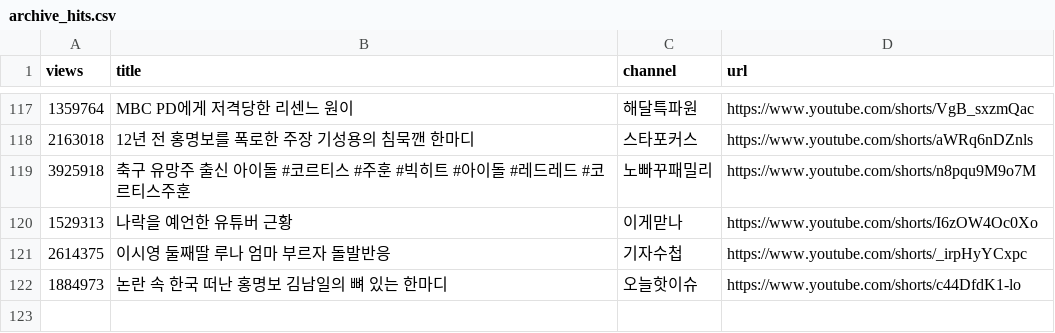
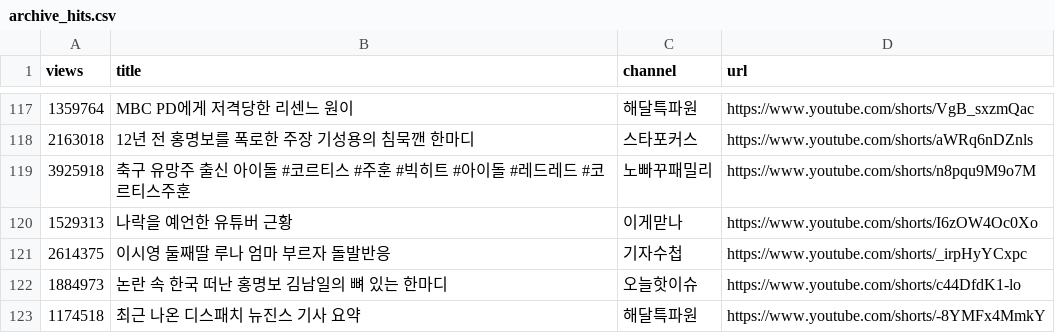
Before and after one commit to gguzze-code/yt-trend, a CSV file: docs/data/archive_hits.csv, drawn as a sheet; only a part is shown, gaps mark what is left out.

```diff
--- a/docs/data/archive_hits.csv
+++ b/docs/data/archive_hits.csv
@@ -122 +122,2 @@ views,title,channel,url
 1884973,"논란 속 한국 떠난 홍명보 김남일의 뼈 있는 한마디","오늘핫이슈",https://www.youtube.com/shorts/c44DfdK1-lo
+1174518,"최근 나온 디스패치 뉴진스 기사 요약","해달특파원",https://www.youtube.com/shorts/-8YMFx4MmkY
```
Also changed, not shown: 4 other files.
